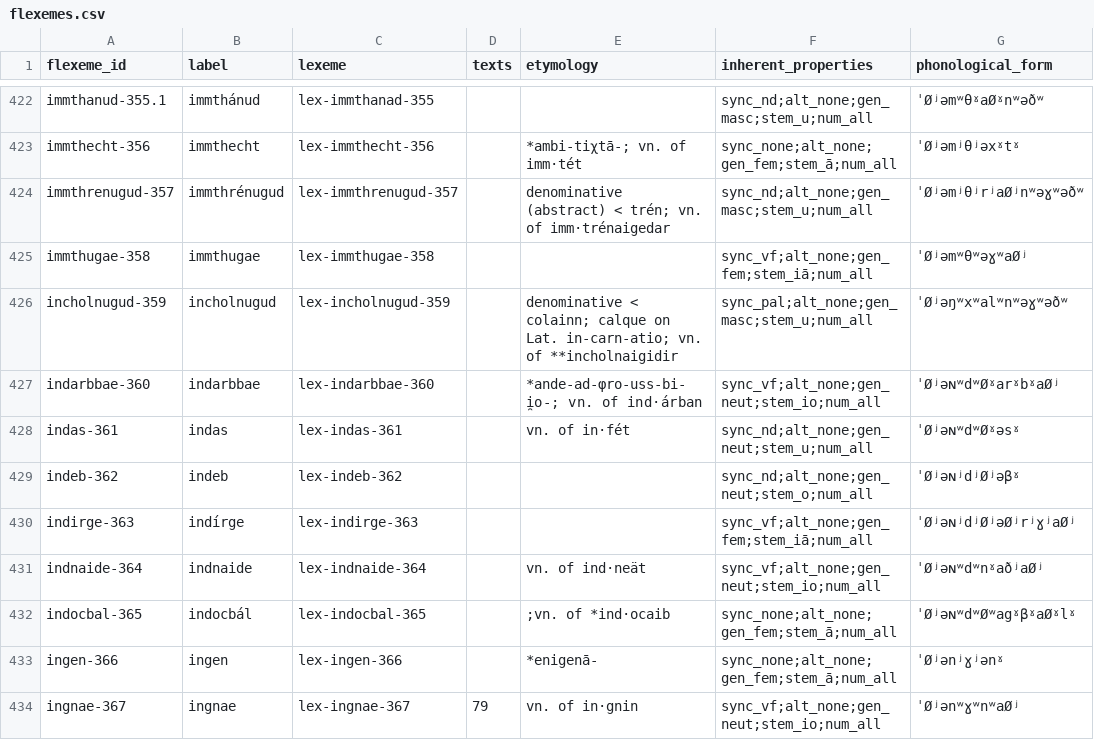
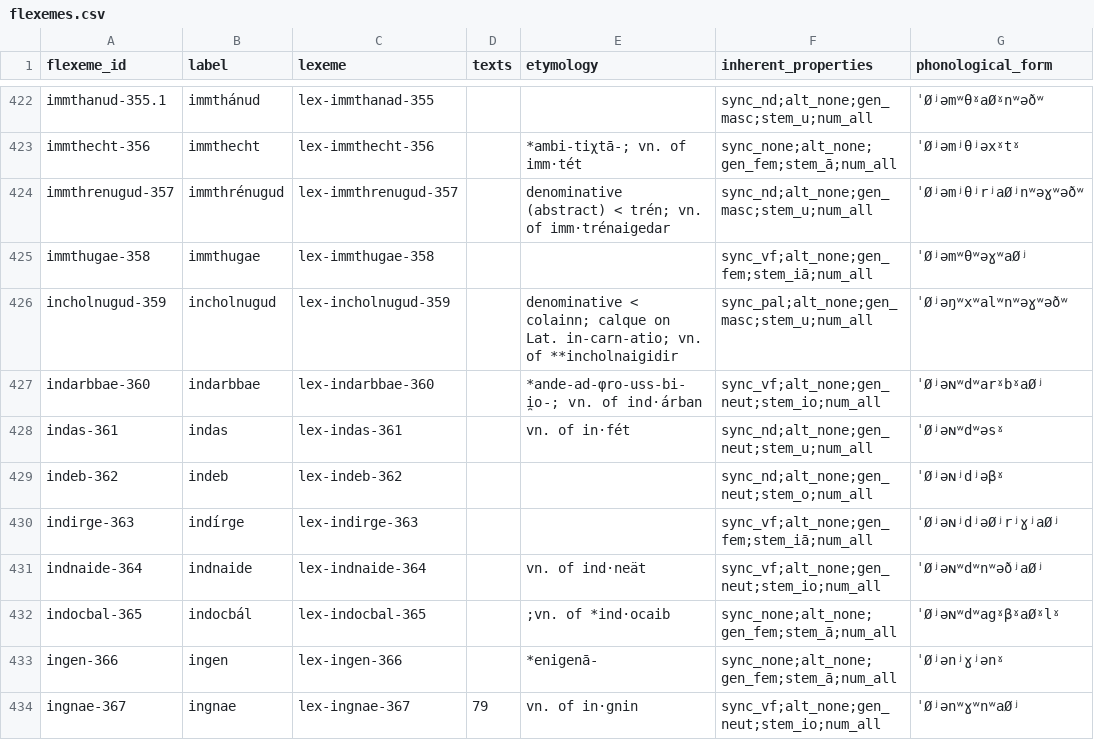
Before and after one commit to cormacanderson/Goidelex, a CSV file: flexemes.csv, drawn as a sheet; only a part is shown, gaps mark what is left out; the diff covers the shown part only.

```diff
--- a/flexemes.csv
+++ b/flexemes.csv
@@ -426,8 +426,8 @@ immthugae-358,immthugae,lex-immthugae-358,,,sync_vf;alt_none;gen_fem;stem_iā;nu
 incholnugud-359,incholnugud,lex-incholnugud-359,,denominative < colainn; calque on Lat. in-carn-atio; vn. of **incholnaigidir,sync_pal;alt_none;gen_masc;stem_u;num_all,ˈØʲəŋʷxʷalʷnʷəɣʷəðʷ
-indarbbae-360,indarbbae,lex-indarbbae-360,,*ande-ad-φro-uss-bi-i̯o-; vn. of ind·árban,sync_vf;alt_none;gen_neut;stem_io;num_all,ˈØʲəɴʷdʷØˠarˠbˠaØʲ
-indas-361,indas,lex-indas-361,,vn. of in·fét,sync_nd;alt_none;gen_neut;stem_u;num_all,ˈØʲəɴʷdʷØˠəsˠ
-indeb-362,indeb,lex-indeb-362,,,sync_nd;alt_none;gen_neut;stem_o;num_all,ˈØʲəɴʲdʲØʲəβˠ
-indirge-363,indírge,lex-indirge-363,,,sync_vf;alt_none;gen_fem;stem_iā;num_all,ˈØʲəɴʲdʲØʲəØʲrʲɣʲaØʲ
-indnaide-364,indnaide,lex-indnaide-364,,vn. of ind·neät,sync_vf;alt_none;gen_neut;stem_io;num_all,ˈØʲəɴʷdʷnˠaðʲaØʲ
-indocbal-365,indocbál,lex-indocbal-365,,;vn. of *ind·ocaib,sync_none;alt_none;gen_fem;stem_ā;num_all,ˈØʲəɴʷdʷØʷagˠβˠaØˠlˠ
+indarbbae-360,indarbbae,lex-indarbbae-360,,*ande-ad-φro-uss-bi-i̯o-; vn. of ind·árban,sync_vf;alt_none;gen_neut;stem_io;num_all,ˈØʲəɴʷdʷarˠbˠaØʲ
+indas-361,indas,lex-indas-361,,vn. of in·fét,sync_nd;alt_none;gen_neut;stem_u;num_all,ˈØʲəɴʷdʷəsˠ
+indeb-362,indeb,lex-indeb-362,,,sync_nd;alt_none;gen_neut;stem_o;num_all,ˈØʲəɴʲdʲəβˠ
+indirge-363,indírge,lex-indirge-363,,,sync_vf;alt_none;gen_fem;stem_iā;num_all,ˈØʲəɴʲdʲəØʲrʲɣʲaØʲ
+indnaide-364,indnaide,lex-indnaide-364,,vn. of ind·neät,sync_vf;alt_none;gen_neut;stem_io;num_all,ˈØʲəɴʷdʷnʷəðʲaØʲ
+indocbal-365,indocbál,lex-indocbal-365,,;vn. of *ind·ocaib,sync_none;alt_none;gen_fem;stem_ā;num_all,ˈØʲəɴʷdʷagˠβˠaØˠlˠ
 ingen-366,ingen,lex-ingen-366,,*enigenā-,sync_none;alt_none;gen_fem;stem_ā;num_all,ˈØʲənʲɣʲənˠ
```
Also changed, not shown: 28 edited cells elsewhere in this file, lexemes.csv.
